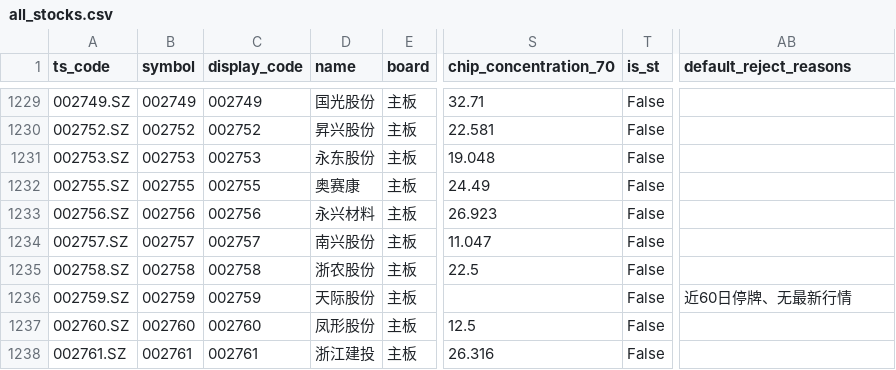
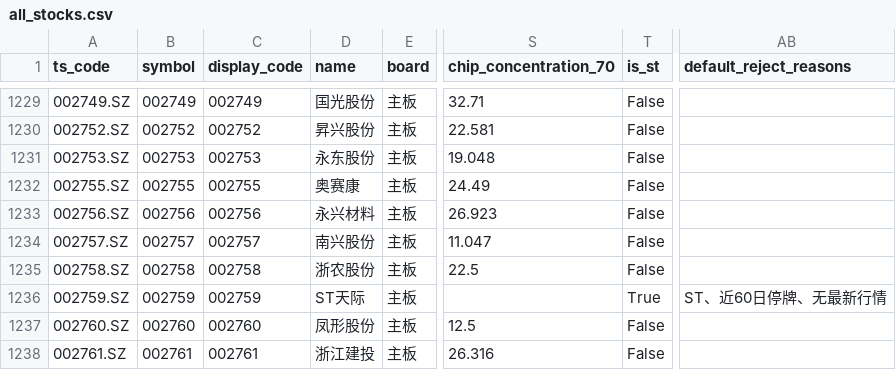
Before and after one commit to csaizbc/Select-Stock, a CSV file: output/all_stocks.csv, drawn as a sheet; only a part is shown, gaps mark what is left out; the diff names each change by its address in the sheet, - before the commit and + after, or states it on an @@ line.

```diff
--- a/output/all_stocks.csv
+++ b/output/all_stocks.csv
-D1236 (name): 天际股份
+D1236 (name): ST天际
-T1236 (is_st): False
+T1236 (is_st): True
-AB1236 (default_reject_reasons): 近60日停牌、无最新行情
+AB1236 (default_reject_reasons): ST、近60日停牌、无最新行情
```
Also changed, not shown: output/default_excluded.csv, output/pools/all_all.csv, 12 other files.
